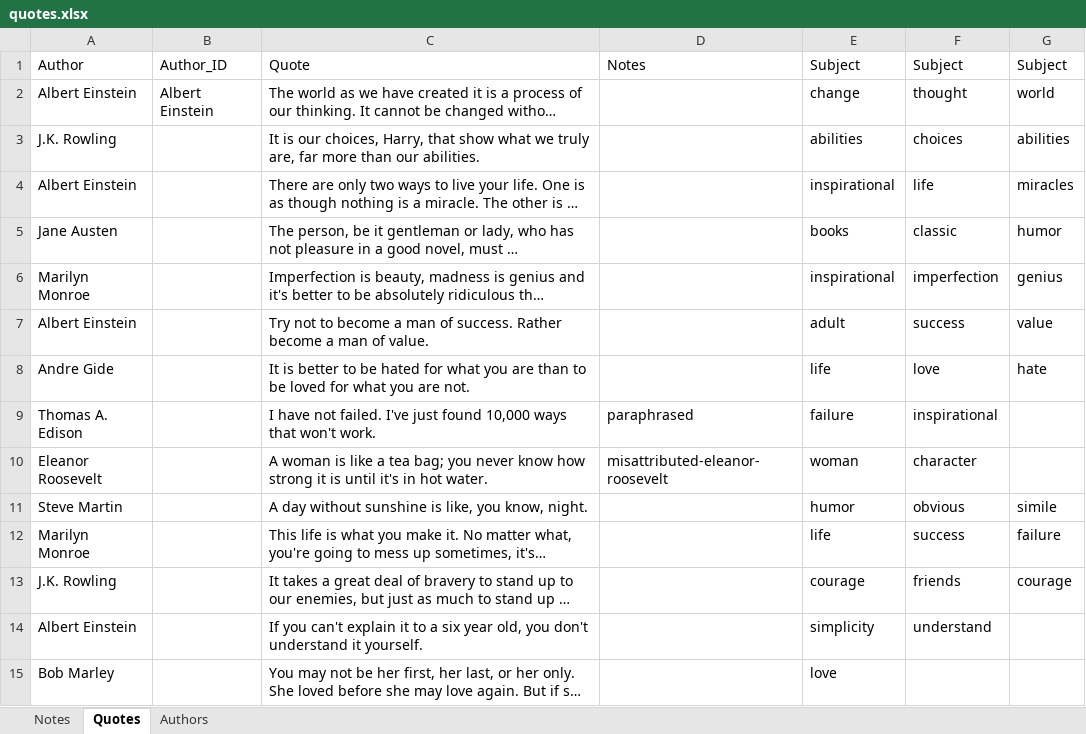
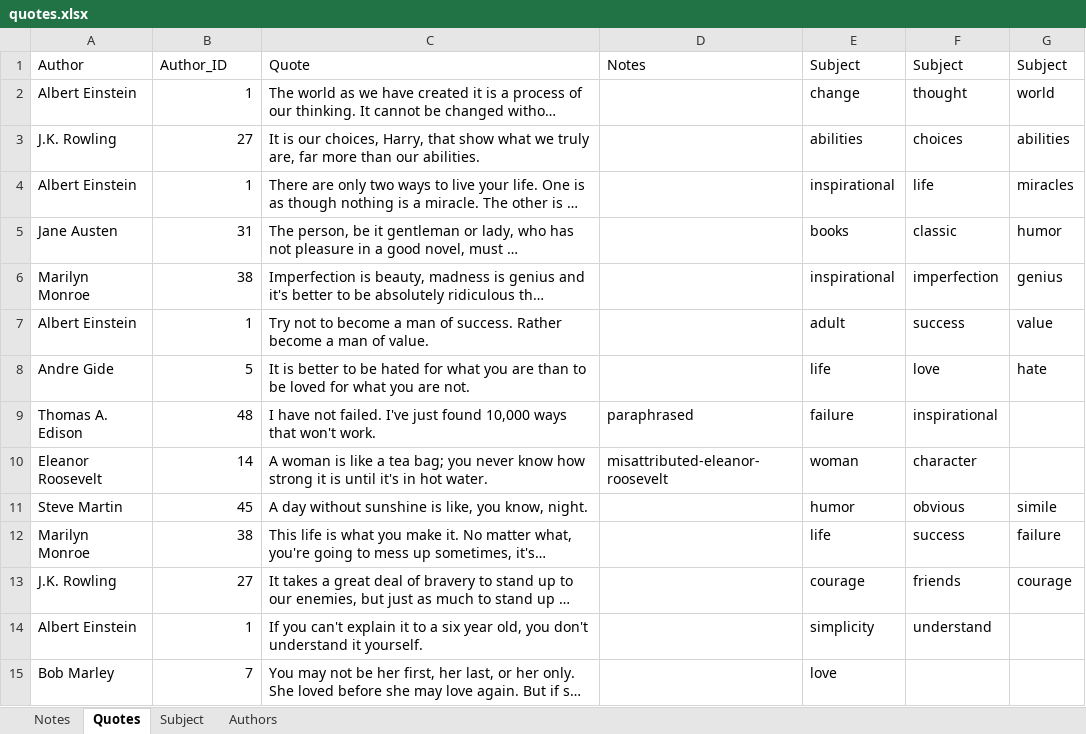
Before and after one commit to geoffreeve/91902_Quotes_DB, an Excel workbook: 00_Raw_Assets/quotes.xlsx, sheet Quotes, drawn as a sheet; only a part is shown; long unchanged cells end in …; values as stored, in another font and other column widths than the file's, no borders; the diff covers the shown part only; the diff names each change by its address in the sheet, - before the commit and + after, or states it on an @@ line.

```diff
--- a/00_Raw_Assets/quotes.xlsx (sheet Quotes)
+++ b/00_Raw_Assets/quotes.xlsx (sheet Quotes)
+sheet tab: Subject
-B2: Albert Einstein
+B2: 1
-B3: (empty)
+B3: 27
-B4: (empty)
+B4: 1
-B5: (empty)
+B5: 31
-B6: (empty)
+B6: 38
-B7: (empty)
+B7: 1
-B8: (empty)
+B8: 5
-B9: (empty)
+B9: 48
-B10: (empty)
+B10: 14
-B11: (empty)
+B11: 45
-B12: (empty)
+B12: 38
-B13: (empty)
+B13: 27
-B14: (empty)
+B14: 1
-B15: (empty)
+B15: 7
```
Also changed, not shown: 88 edited cells elsewhere in this sheet, 18 other files.
